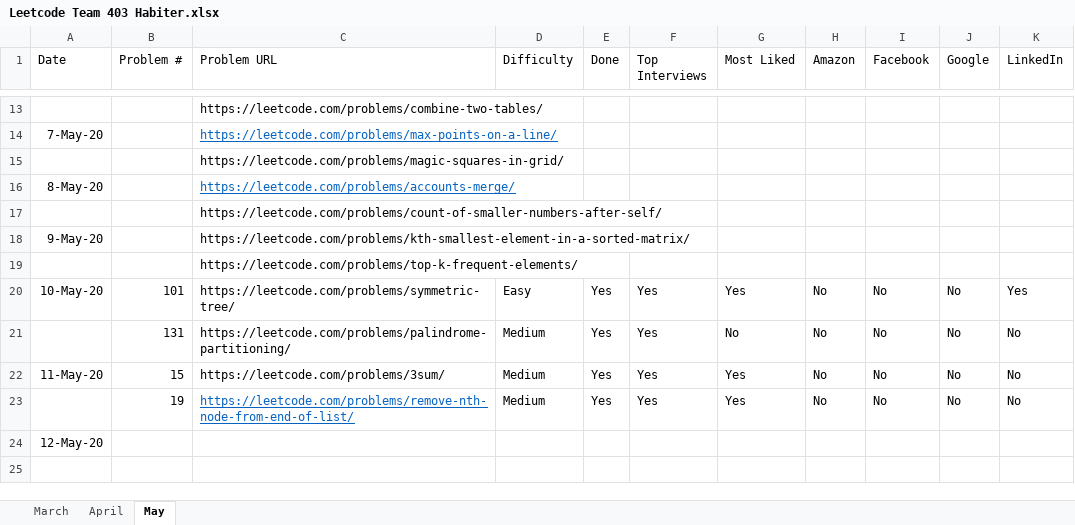
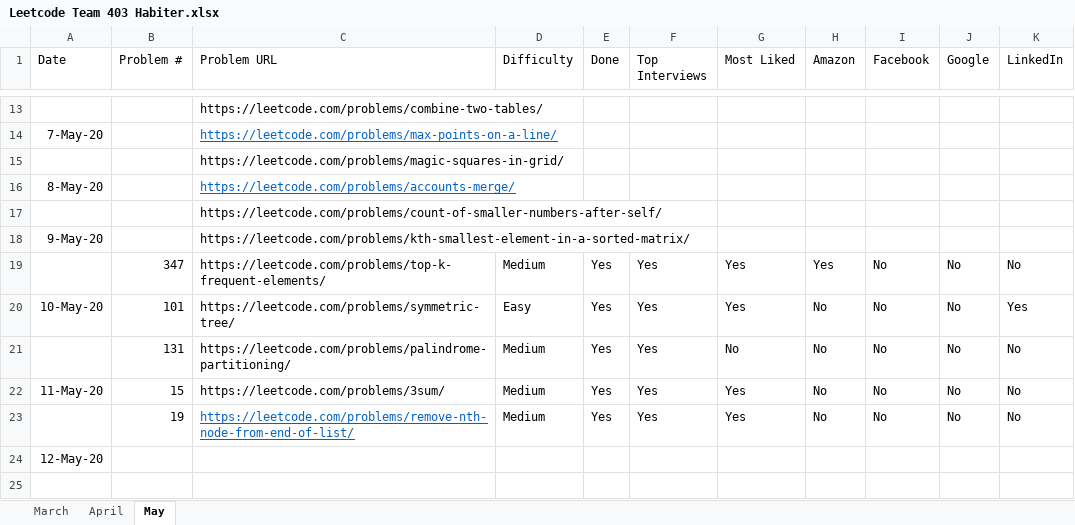
Before and after one commit to fahim0120/leetcode, an Excel workbook: Leetcode Team 403 Habiter.xlsx, sheet May, drawn as a sheet; only a part is shown, gaps mark what is left out; values as stored, in another font and other column widths than the file's, no borders; removed rows and columns are numbered as before the commit, all else as after; the diff names each change by its address in the sheet, - before the commit and + after, or states it on an @@ line.

Commit message:
problem 347 both using heapq data structures and counter method most_common

```diff
--- a/Leetcode Team 403 Habiter.xlsx (sheet May)
+++ b/Leetcode Team 403 Habiter.xlsx (sheet May)
-row 19:  |  | https://leetcode.com/problems/top-k-frequent-elements/
+row 19:  | 347 | https://leetcode.com/problems/top-k-frequent-elements/ | Medium | Yes | Yes | Yes | Yes | No | No | No
```
Also changed, not shown: 1 other file.
